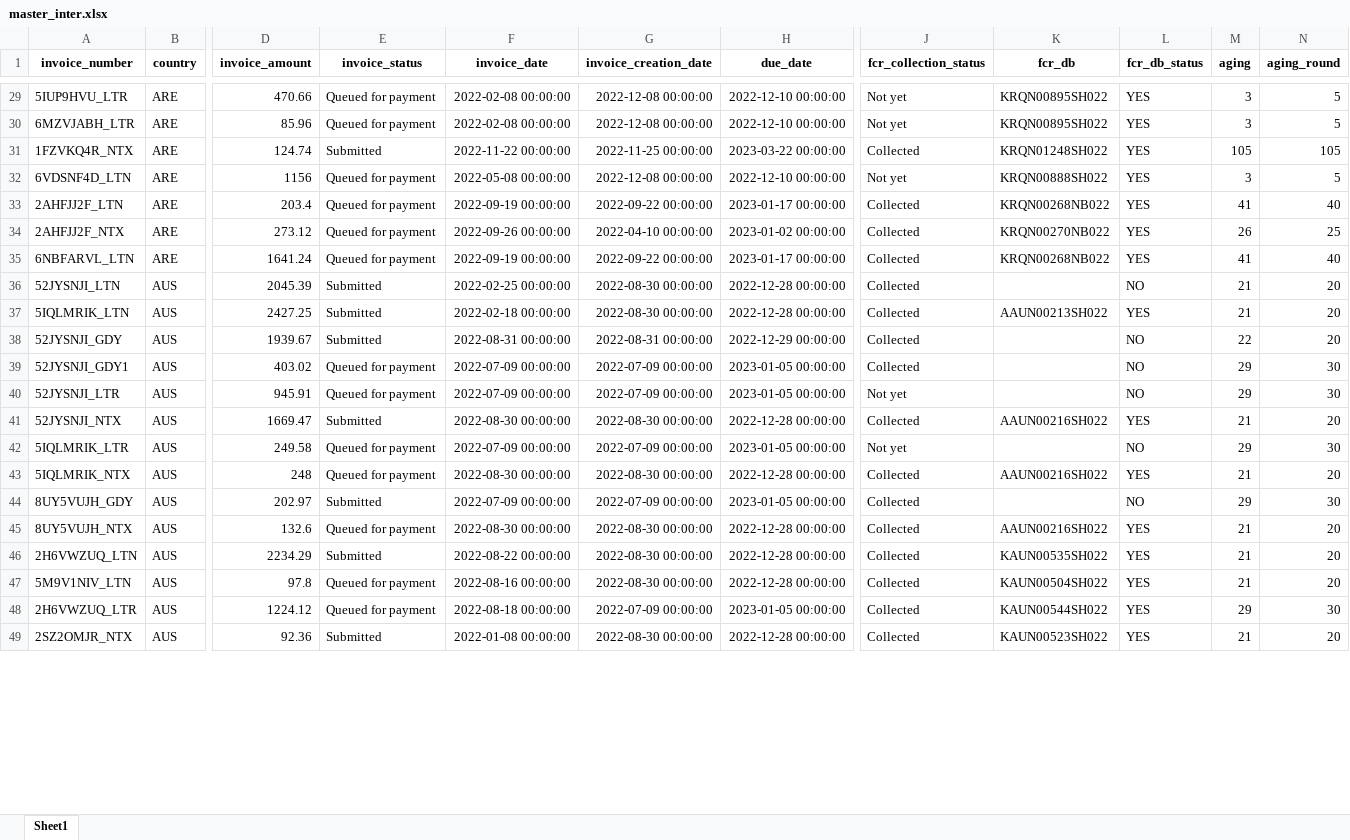
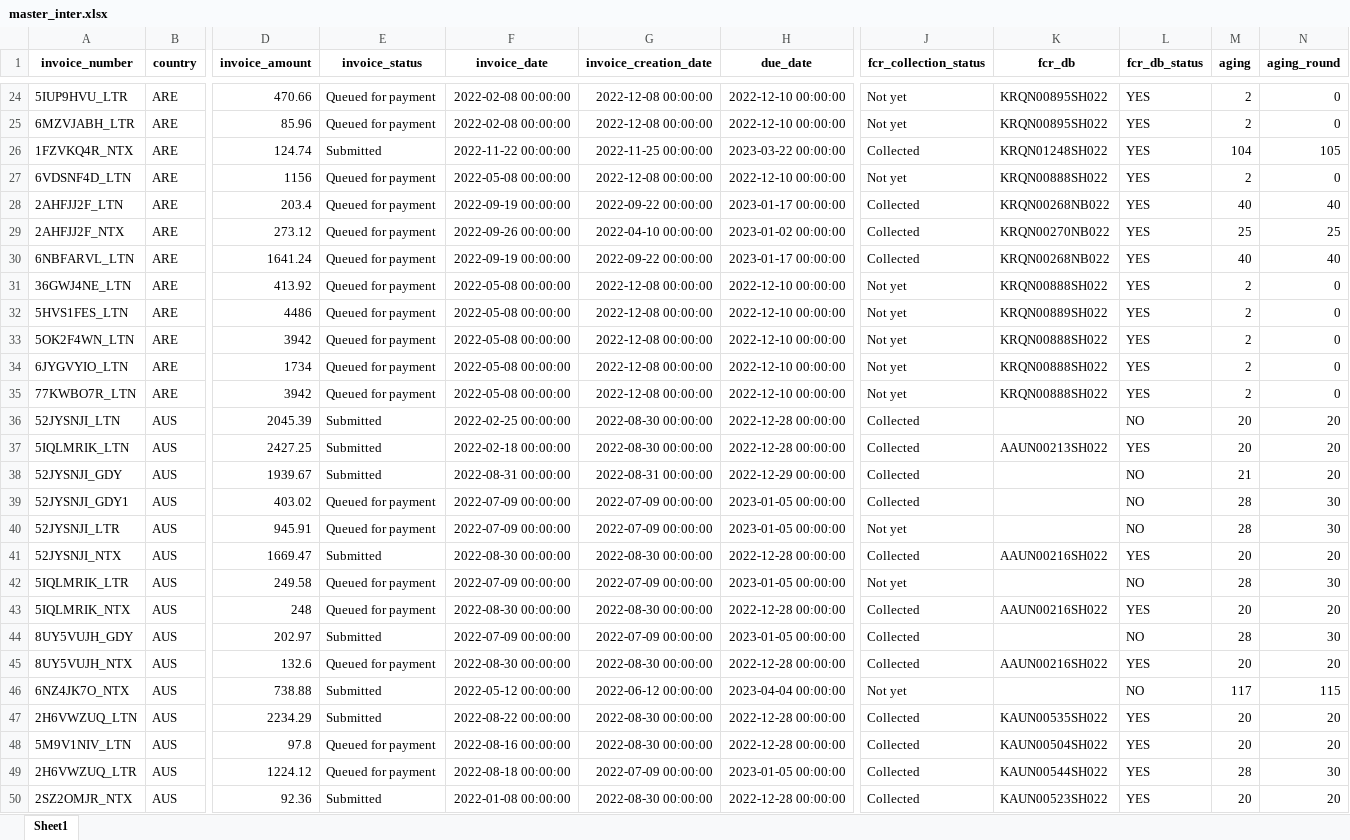
Before and after one commit to duy612/yes4all_invoice, an Excel workbook: master_inter.xlsx, sheet Sheet1, drawn as a sheet; only a part is shown, gaps mark what is left out; values as stored, in another font and other column widths than the file's, no borders; addresses are those after the commit; rows hold the shown columns only; the diff covers the shown part only; the diff names each change by its address in the sheet, - before the commit and + after, or states it on an @@ line.

```diff
--- a/master_inter.xlsx (sheet Sheet1)
+++ b/master_inter.xlsx (sheet Sheet1)
-M24:M25 (aging): 3
+M24:M25 (aging): 2
-N24:N25 (aging_round): 5
+N24:N25 (aging_round): 0
-M26 (aging): 105
+M26 (aging): 104
-M27 (aging): 3
+M27 (aging): 2
-N27 (aging_round): 5
+N27 (aging_round): 0
-M28 (aging): 41
+M28 (aging): 40
-M29 (aging): 26
+M29 (aging): 25
-M30 (aging): 41
+M30 (aging): 40
+row 31: 36GWJ4NE_LTN | ARE | 413.92 | Queued for payment | 2022-05-08 00:00:00 | 2022-12-08 00:00:00 | 2022-12-10 00:00:00 | Not yet | KRQN00888SH022 | YES | 2 | 0
+row 32: 5HVS1FES_LTN | ARE | 4486 | Queued for payment | 2022-05-08 00:00:00 | 2022-12-08 00:00:00 | 2022-12-10 00:00:00 | Not yet | KRQN00889SH022 | YES | 2 | 0
+row 33: 5OK2F4WN_LTN | ARE | 3942 | Queued for payment | 2022-05-08 00:00:00 | 2022-12-08 00:00:00 | 2022-12-10 00:00:00 | Not yet | KRQN00888SH022 | YES | 2 | 0
+row 34: 6JYGVYIO_LTN | ARE | 1734 | Queued for payment | 2022-05-08 00:00:00 | 2022-12-08 00:00:00 | 2022-12-10 00:00:00 | Not yet | KRQN00888SH022 | YES | 2 | 0
+row 35: 77KWBO7R_LTN | ARE | 3942 | Queued for payment | 2022-05-08 00:00:00 | 2022-12-08 00:00:00 | 2022-12-10 00:00:00 | Not yet | KRQN00888SH022 | YES | 2 | 0
-M36:M37 (aging): 21
+M36:M37 (aging): 20
-M38 (aging): 22
+M38 (aging): 21
-M39:M40 (aging): 29
+M39:M40 (aging): 28
-M41 (aging): 21
+M41 (aging): 20
-M42 (aging): 29
+M42 (aging): 28
-M43 (aging): 21
+M43 (aging): 20
-M44 (aging): 29
+M44 (aging): 28
-M45 (aging): 21
+M45 (aging): 20
+row 46: 6NZ4JK7O_NTX | AUS | 738.88 | Submitted | 2022-05-12 00:00:00 | 2022-06-12 00:00:00 | 2023-04-04 00:00:00 | Not yet |  | NO | 117 | 115
-M47:M48 (aging): 21
+M47:M48 (aging): 20
-M49 (aging): 29
+M49 (aging): 28
-M50 (aging): 21
+M50 (aging): 20
```
Also changed, not shown: 2 added rows, 36 removed rows and 887 edited cells elsewhere in this sheet, master_usa.xlsx.
